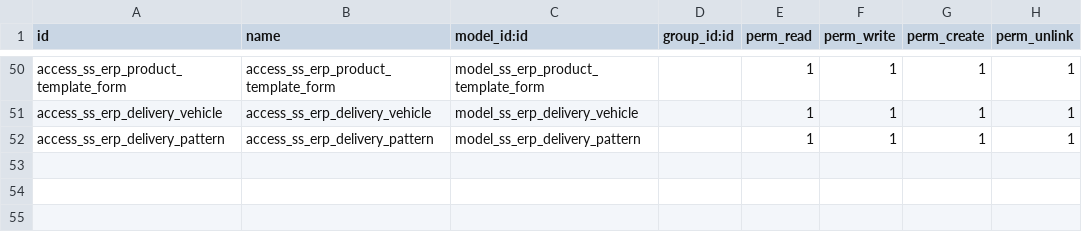
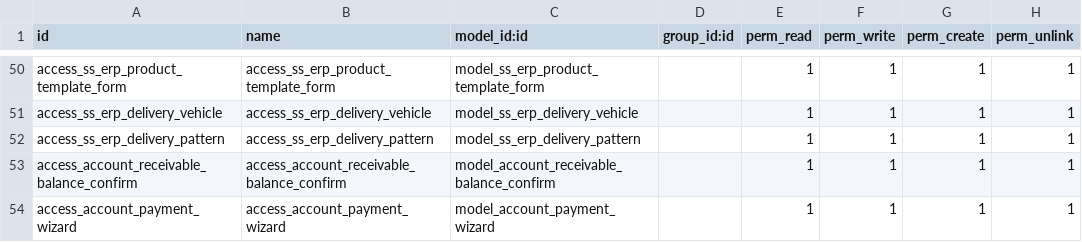
Before and after one commit to glavisarchitects/sanin-sanso-training, a CSV file: ss_erp/security/ir.model.access.csv, drawn as a sheet; only a part is shown, gaps mark what is left out.

```diff
--- a/ss_erp/security/ir.model.access.csv
+++ b/ss_erp/security/ir.model.access.csv
@@ -52 +52,3 @@ access_ss_erp_delivery_vehicle,access_ss_erp_delivery_vehicle,model_ss_erp_deliv
 access_ss_erp_delivery_pattern,access_ss_erp_delivery_pattern,model_ss_erp_delivery_pattern,,1,1,1,1
+access_account_receivable_balance_confirm,access_account_receivable_balance_confirm,model_account_receivable_balance_confirm,,1,1,1,1
+access_account_payment_wizard,access_account_payment_wizard,model_account_payment_wizard,,1,1,1,1
```
Also changed, not shown: 20 other files.
